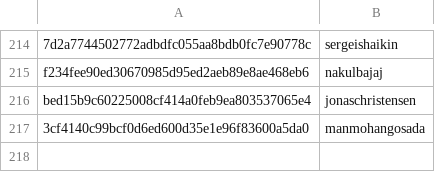
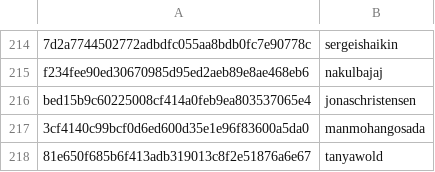
Before and after one commit to DataTalksClub/datatalksclub.github.io, a CSV file: scripts/data/hashes.csv, drawn as a sheet; only a part is shown, gaps mark what is left out; the diff names each change by its address in the sheet, - before the commit and + after, or states it on an @@ line.

```diff
--- a/scripts/data/hashes.csv
+++ b/scripts/data/hashes.csv
+row 218: 81e650f685b6f413adb319013c8f2e51876a6e67 | tanyawold
```
Also changed, not shown: 3 other files.
